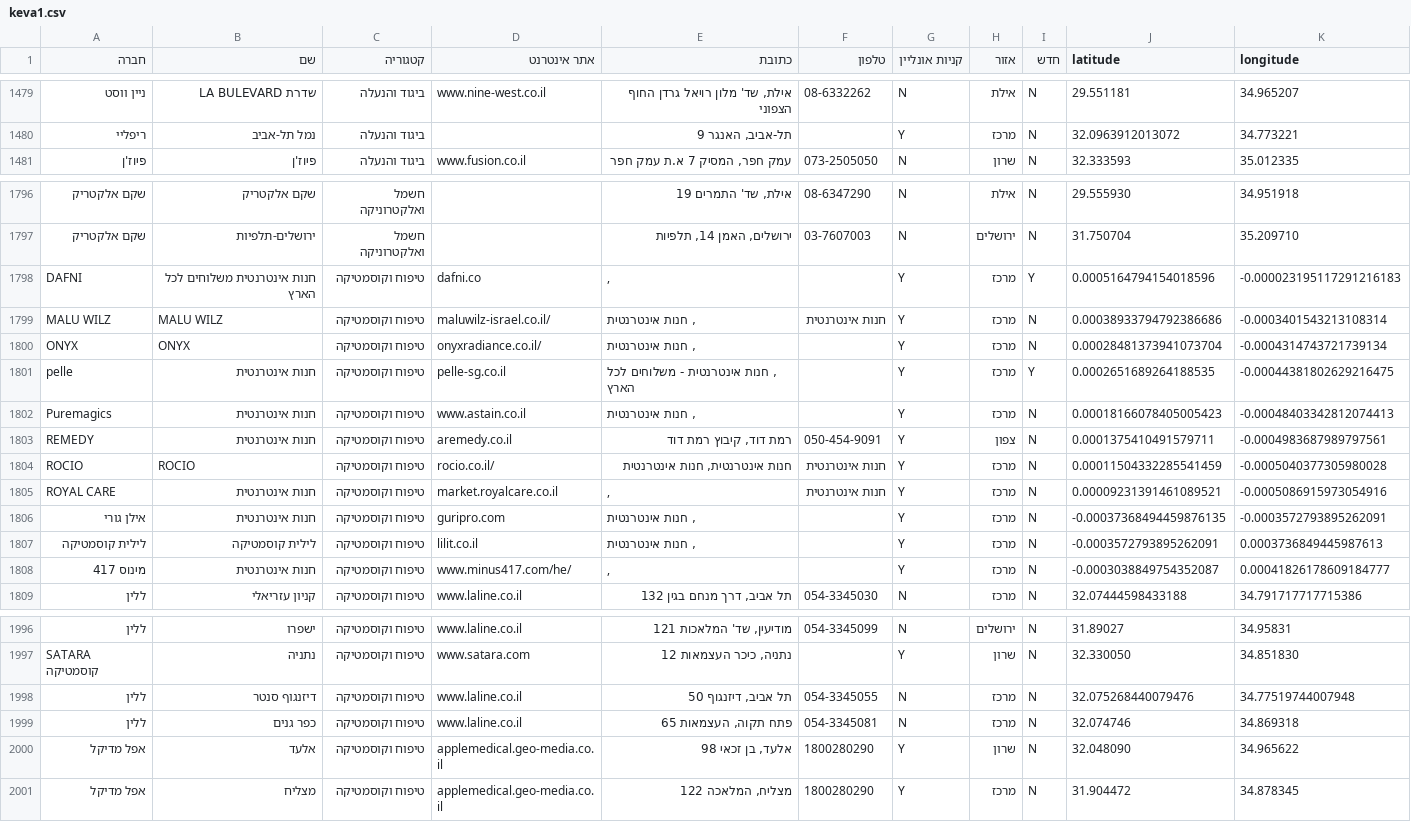
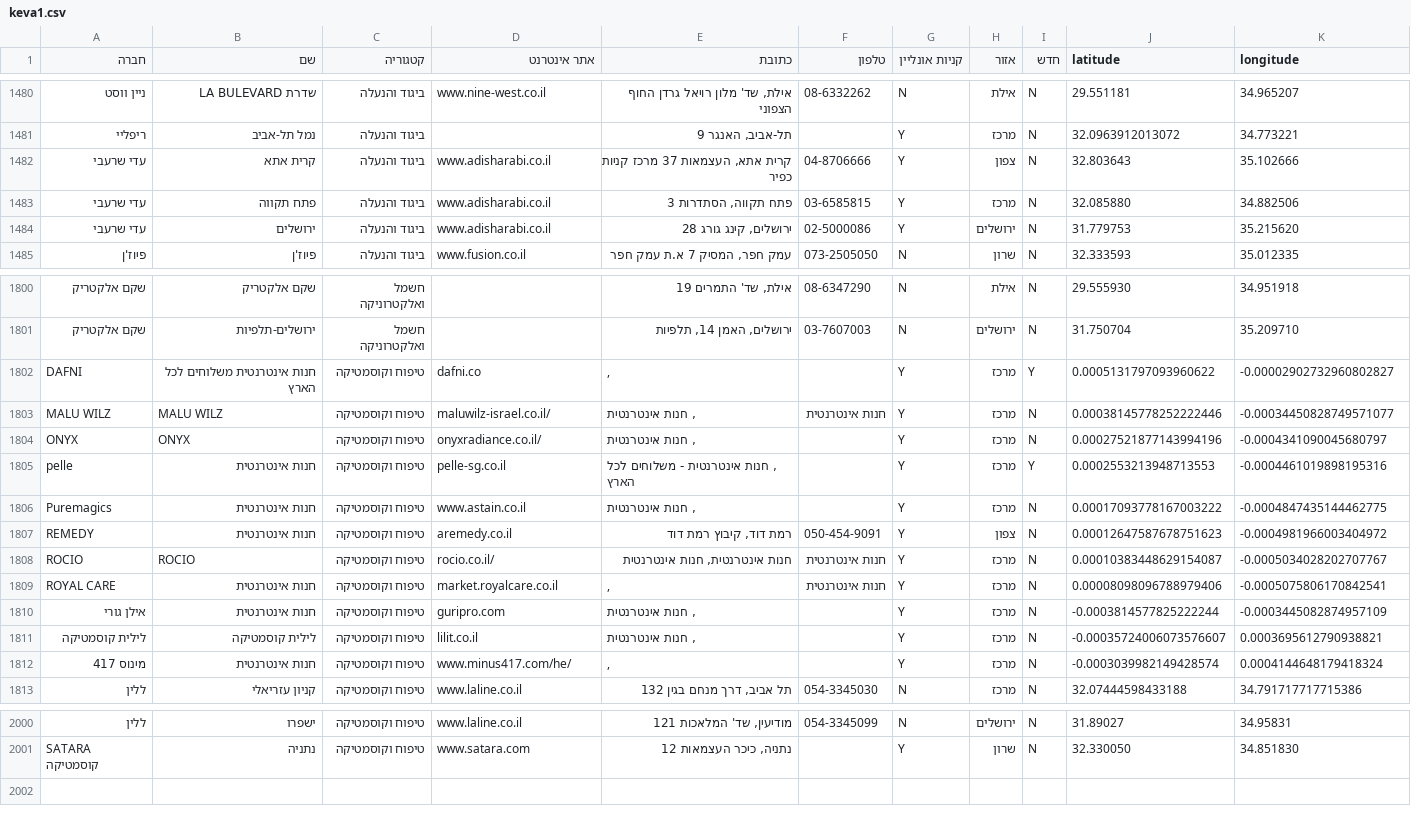
Before and after one commit to Shahar-Y/hvrDB, a CSV file: output/keva1.csv, drawn as a sheet; only a part is shown, gaps mark what is left out; removed rows and columns are numbered as before the commit, all else as after; the diff covers the shown part only; the diff names each change by its address in the sheet, - before the commit and + after, or states it on an @@ line.

```diff
--- a/output/keva1.csv
+++ b/output/keva1.csv
+row 1482: עדי שרעבי | קרית אתא | ביגוד והנעלה | www.adisharabi.co.il | קרית אתא, העצמאות 37 מרכז קניות כפיר | 04-8706666 | Y | צפון | N | 32.803643 | 35.102666
+row 1483: עדי שרעבי | פתח תקווה | ביגוד והנעלה | www.adisharabi.co.il | פתח תקווה, הסתדרות 3 | 03-6585815 | Y | מרכז | N | 32.085880 | 34.882506
+row 1484: עדי שרעבי | ירושלים | ביגוד והנעלה | www.adisharabi.co.il | ירושלים, קינג גורג 28 | 02-5000086 | Y | ירושלים | N | 31.779753 | 35.215620
-J1802 (latitude): 0.0005164794154018596
+J1802 (latitude): 0.0005131797093960622
-K1802 (longitude): -0.000023195117291216183
+K1802 (longitude): -0.00002902732960802827
-J1803 (latitude): 0.00038933794792386686
+J1803 (latitude): 0.00038145778252222446
-K1803 (longitude): -0.0003401543213108314
+K1803 (longitude): -0.00034450828749571077
-J1804 (latitude): 0.00028481373941073704
+J1804 (latitude): 0.00027521877143994196
-K1804 (longitude): -0.0004314743721739134
+K1804 (longitude): -0.0004341090045680797
-J1805 (latitude): 0.0002651689264188535
+J1805 (latitude): 0.0002553213948713553
-K1805 (longitude): -0.00044381802629216475
+K1805 (longitude): -0.0004461019898195316
-J1806 (latitude): 0.00018166078405005423
+J1806 (latitude): 0.00017093778167003222
-K1806 (longitude): -0.00048403342812074413
+K1806 (longitude): -0.0004847435144462775
-J1807 (latitude): 0.0001375410491579711
+J1807 (latitude): 0.00012647587678751623
-K1807 (longitude): -0.0004983687989797561
+K1807 (longitude): -0.0004981966003404972
-J1808 (latitude): 0.00011504332285541459
+J1808 (latitude): 0.00010383448629154087
-K1808 (longitude): -0.0005040377305980028
+K1808 (longitude): -0.0005034028202707767
-J1809 (latitude): 0.00009231391461089521
+J1809 (latitude): 0.00008098096788979406
-K1809 (longitude): -0.0005086915973054916
+K1809 (longitude): -0.0005075806170842541
-J1810 (latitude): -0.00037368494459876135
+J1810 (latitude): -0.0003814577825222244
-K1810 (longitude): -0.0003572793895262091
+K1810 (longitude): -0.0003445082874957109
-J1811 (latitude): -0.0003572793895262091
+J1811 (latitude): -0.00035724006073576607
-K1811 (longitude): 0.0003736849445987613
+K1811 (longitude): 0.0003695612790938821
-J1812 (latitude): -0.0003038849754352087
+J1812 (latitude): -0.0003039982149428574
-K1812 (longitude): 0.00041826178609184777
+K1812 (longitude): 0.0004144648179418324
-row 1998: ללין | דיזנגוף סנטר | טיפוח וקוסמטיקה | www.laline.co.il | תל אביב, דיזנגוף 50 | 054-3345055 | N | מרכז | N | 32.075268440079476 | 34.77519744007948
-row 1999: ללין | כפר גנים | טיפוח וקוסמטיקה | www.laline.co.il | פתח תקוה, העצמאות 65 | 054-3345081 | N | מרכז | N | 32.074746 | 34.869318
-row 2000: אפל מדיקל | אלעד | טיפוח וקוסמטיקה | applemedical.geo-media.co.il | אלעד, בן זכאי 98 | 1800280290 | Y | שרון | N | 32.048090 | 34.965622
-row 2001: אפל מדיקל | מצליח | טיפוח וקוסמטיקה | applemedical.geo-media.co.il | מצליח, המלאכה 122 | 1800280290 | Y | מרכז | N | 31.904472 | 34.878345
```
Also changed, not shown: 2 added rows, 1 removed row and 33 edited cells elsewhere in this file, output/keva2.csv, output/mcc1.csv, 7 other files.
